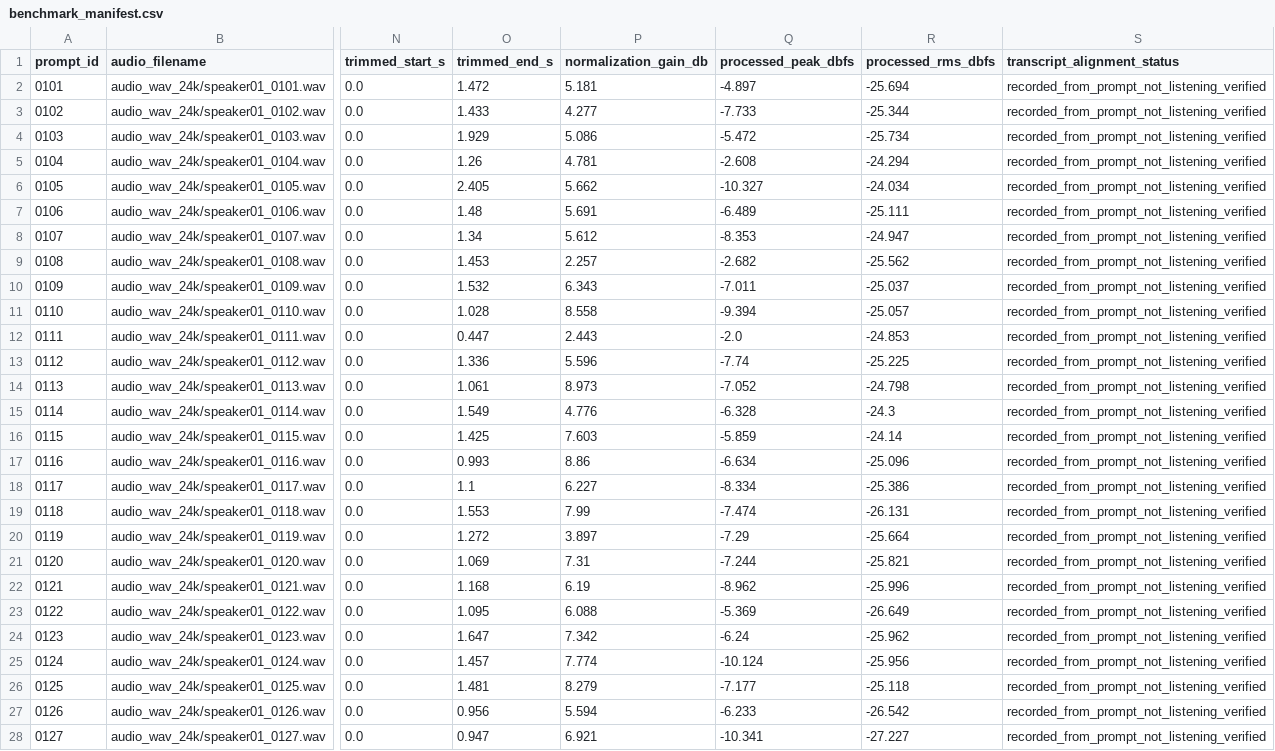
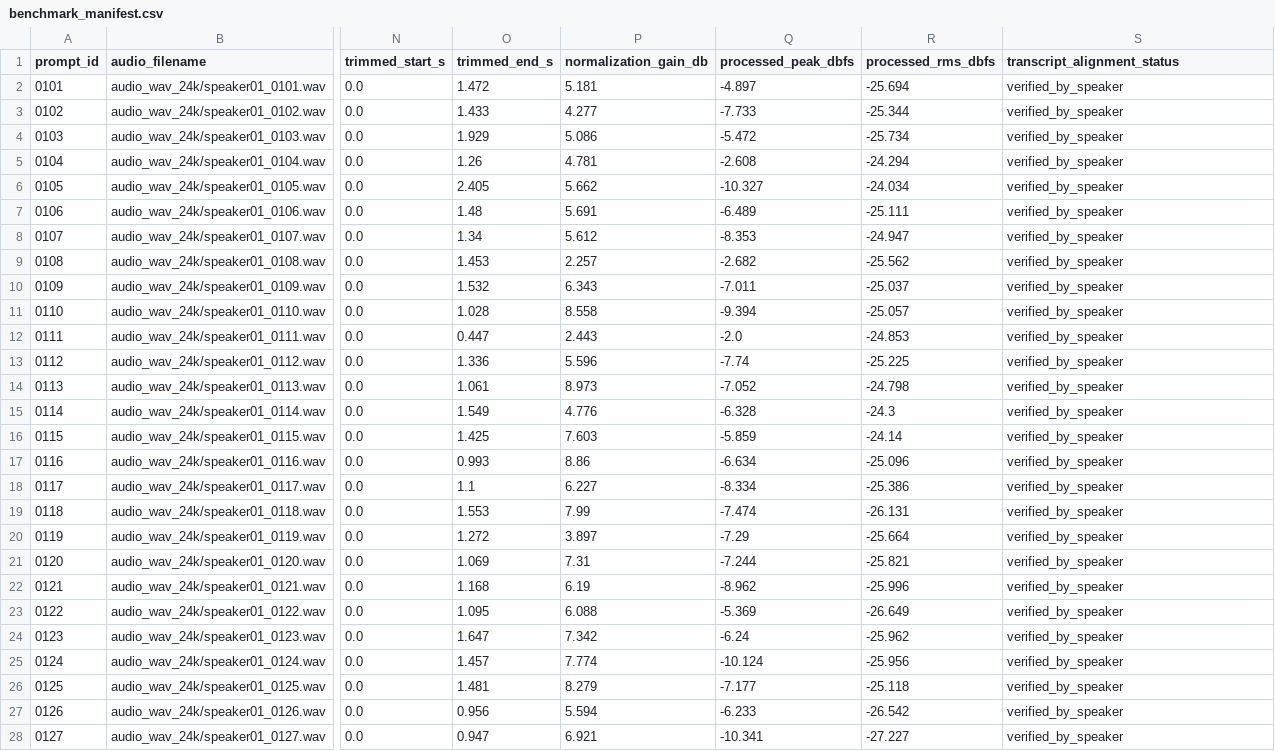
Before and after one commit to MaryAdelua/yoruba-speech-tools, a CSV file: benchmark/benchmark_manifest.csv, drawn as a sheet; only a part is shown, gaps mark what is left out; the diff covers the shown part only; the diff names each change by its address in the sheet, - before the commit and + after, or states it on an @@ line.

Commit message:
Document prompt-level tone intervention results

```diff
--- a/benchmark/benchmark_manifest.csv
+++ b/benchmark/benchmark_manifest.csv
-S2:S28 (transcript_alignment_status): recorded_from_prompt_not_listening_verified
+S2:S28 (transcript_alignment_status): verified_by_speaker
```
Also changed, not shown: 95 edited cells elsewhere in this file, alignment/listening_verification_queue.csv, 58 other files.
